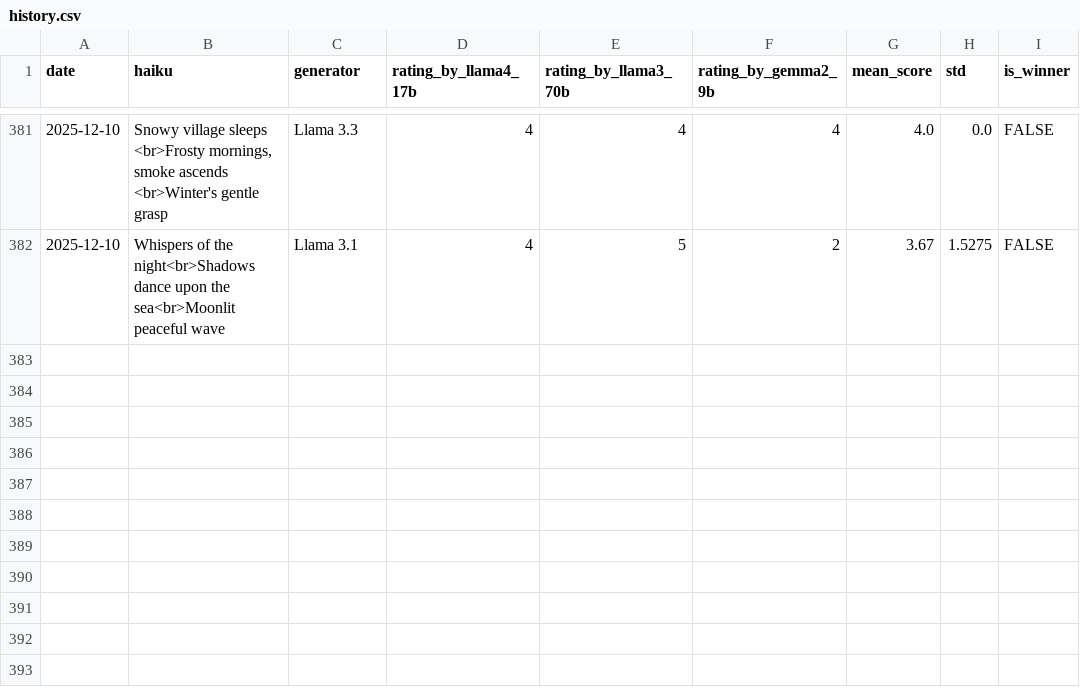
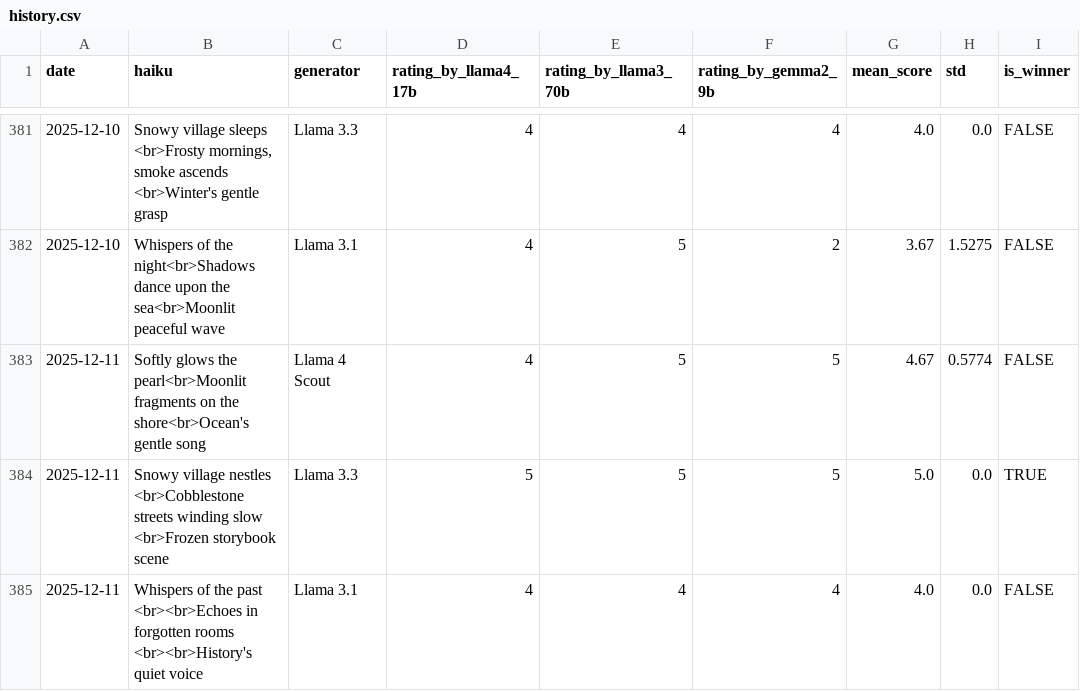
Before and after one commit to abeljohny/abeljohny, a CSV file: assets/history.csv, drawn as a sheet; only a part is shown, gaps mark what is left out.

```diff
--- a/assets/history.csv
+++ b/assets/history.csv
@@ -382 +382,4 @@ date,haiku,generator,rating_by_llama4_17b,rating_by_llama3_70b,rating_by_gemma2_
 2025-12-10,Whispers of the night<br>Shadows dance upon the sea<br>Moonlit peaceful wave,Llama 3.1,4,5,2,3.67,1.5275,FALSE
+2025-12-11,Softly glows the pearl<br>Moonlit fragments on the shore<br>Ocean's gentle song,Llama 4 Scout,4,5,5,4.67,0.5774,FALSE
+2025-12-11,Snowy village nestles  <br>Cobblestone streets winding slow  <br>Frozen storybook scene,Llama 3.3,5,5,5,5.0,0.0,TRUE
+2025-12-11,Whispers of the past  <br><br>Echoes in forgotten rooms  <br><br>History's quiet voice,Llama 3.1,4,4,4,4.0,0.0,FALSE
```
Also changed, not shown: 2 other files.
